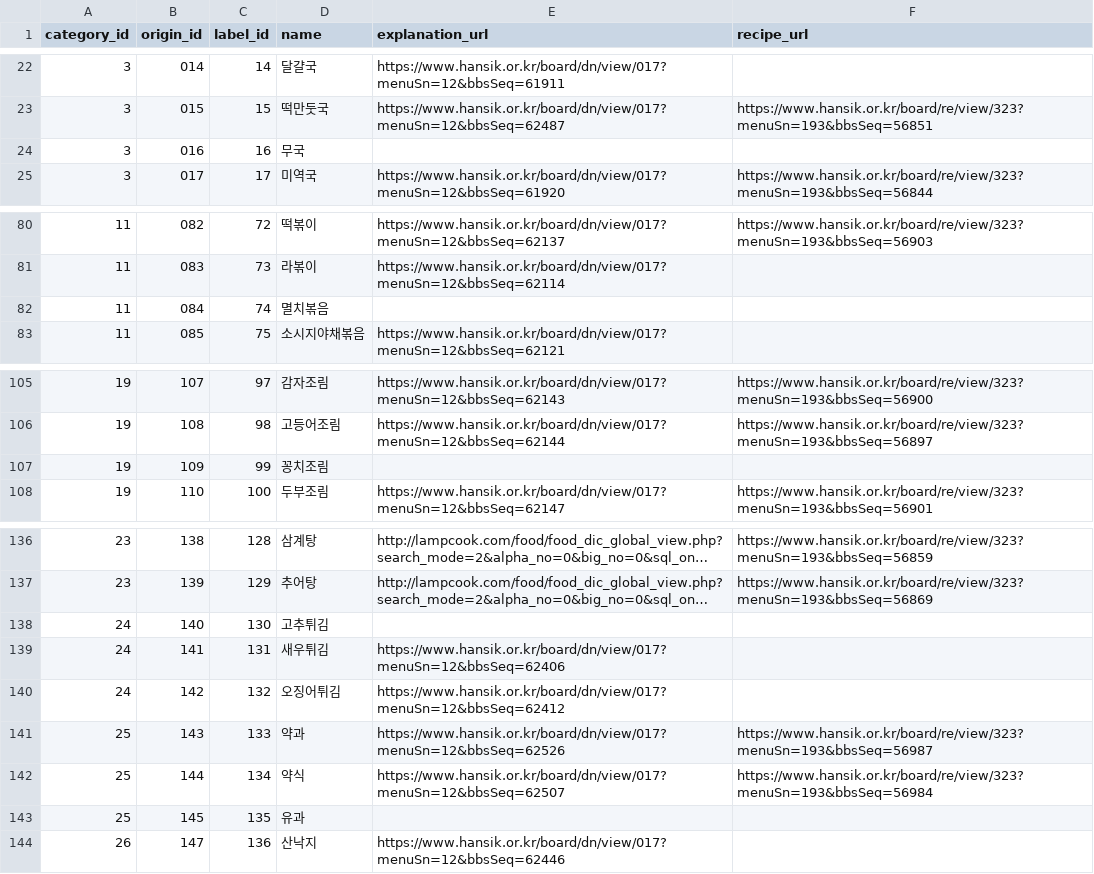
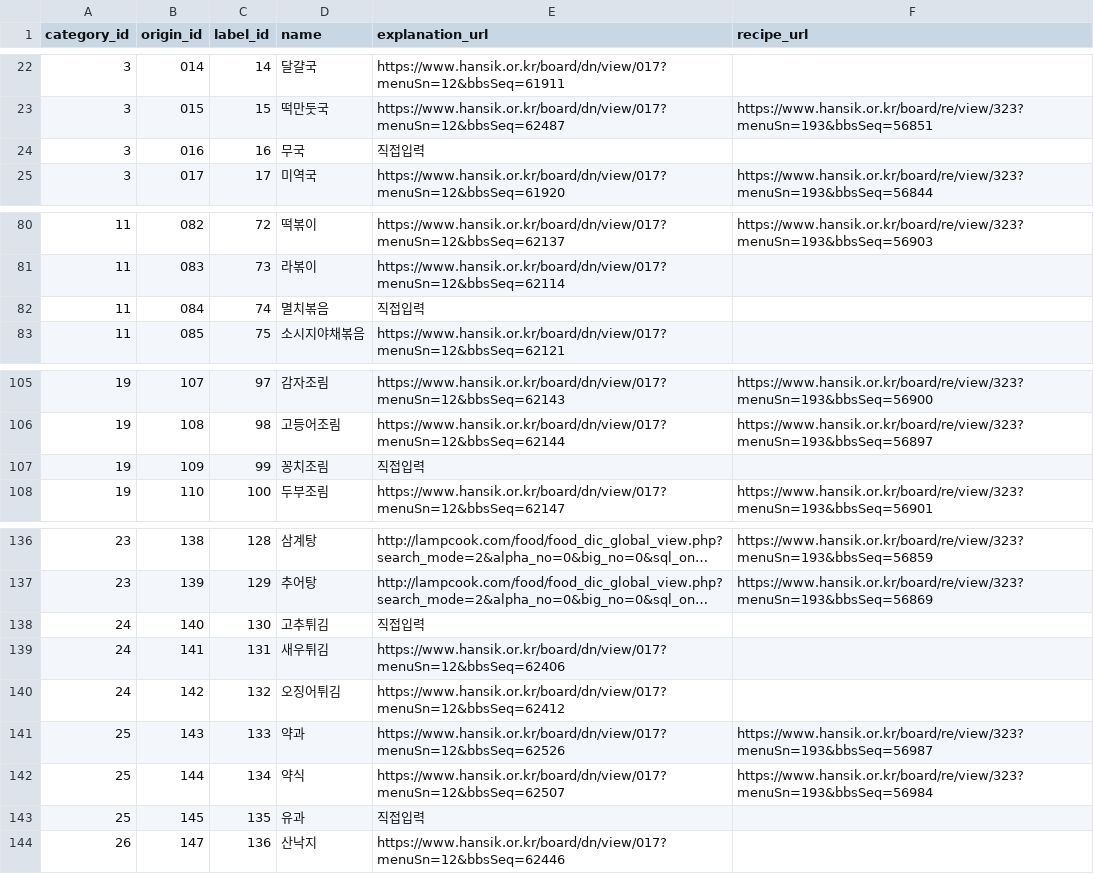
Before and after one commit to damiano1027/KFoodBox-Batch, a CSV file: foods.csv, drawn as a sheet; only a part is shown, gaps mark what is left out; long unchanged cells end in …; the diff covers the shown part only; the diff names each change by its address in the sheet, - before the commit and + after, or states it on an @@ line.

```diff
--- a/foods.csv
+++ b/foods.csv
-E24 (explanation_url): (empty)
+E24 (explanation_url): 직접입력
-E82 (explanation_url): (empty)
+E82 (explanation_url): 직접입력
-E107 (explanation_url): (empty)
+E107 (explanation_url): 직접입력
-E138 (explanation_url): (empty)
+E138 (explanation_url): 직접입력
-E143 (explanation_url): (empty)
+E143 (explanation_url): 직접입력
```
Also changed, not shown: 10 edited cells elsewhere in this file.
